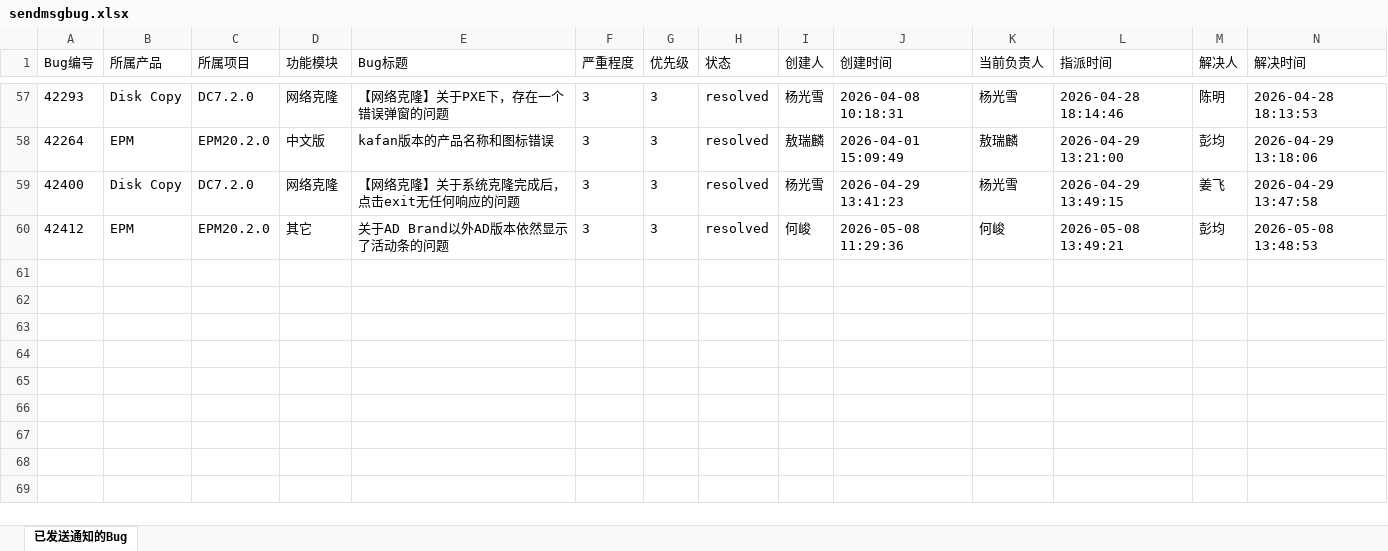
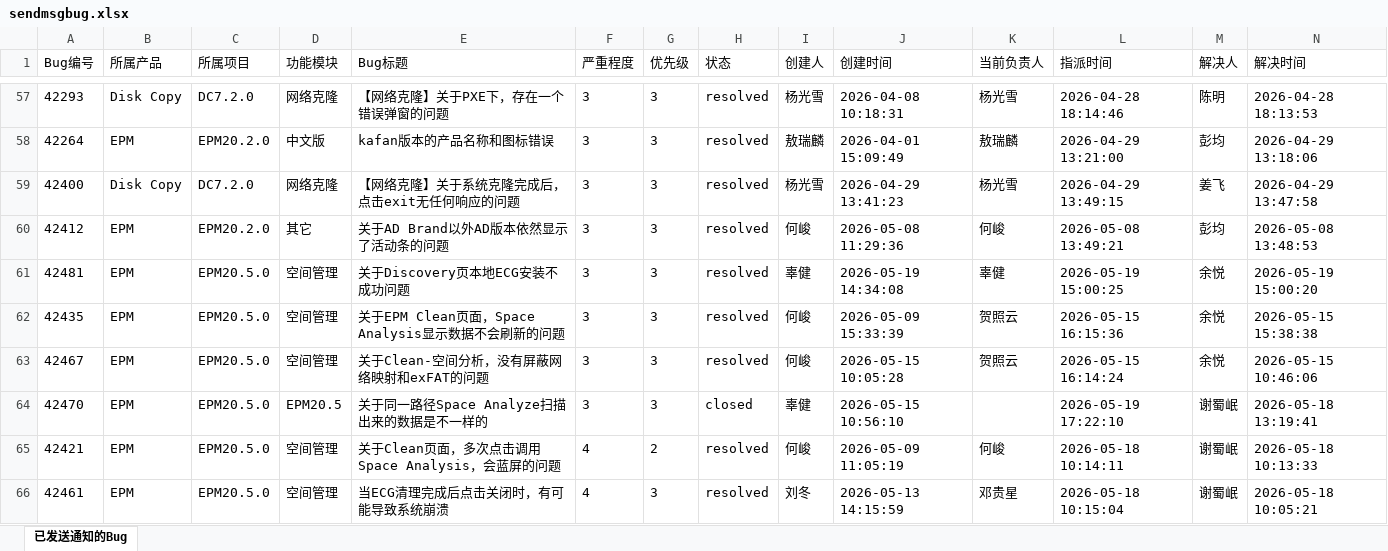
Before and after one commit to wrcopilot-org/mcp-zentao, an Excel workbook: monitor-zentao/code/sendmsgbug.xlsx, sheet 已发送通知的Bug, drawn as a sheet; only a part is shown, gaps mark what is left out; values as stored, in another font and other column widths than the file's, no borders; rows hold the shown columns only; the diff names each change by its address in the sheet, - before the commit and + after, or states it on an @@ line.

```diff
--- a/monitor-zentao/code/sendmsgbug.xlsx (sheet 已发送通知的Bug)
+++ b/monitor-zentao/code/sendmsgbug.xlsx (sheet 已发送通知的Bug)
+row 61: 42481 | EPM | EPM20.5.0 | 空间管理 | 关于Discovery页本地ECG安装不成功问题 | 3 | 3 | resolved | 辜健 | 2026-05-19 14:34:08 | 辜健 | 2026-05-19 15:00:25 | 余悦 | 2026-05-19 15:00:20
+row 62: 42435 | EPM | EPM20.5.0 | 空间管理 | 关于EPM Clean页面，Space Analysis显示数据不会刷新的问题 | 3 | 3 | resolved | 何峻 | 2026-05-09 15:33:39 | 贺照云 | 2026-05-15 16:15:36 | 余悦 | 2026-05-15 15:38:38
+row 63: 42467 | EPM | EPM20.5.0 | 空间管理 | 关于Clean-空间分析，没有屏蔽网络映射和exFAT的问题 | 3 | 3 | resolved | 何峻 | 2026-05-15 10:05:28 | 贺照云 | 2026-05-15 16:14:24 | 余悦 | 2026-05-15 10:46:06
+row 64: 42470 | EPM | EPM20.5.0 | EPM20.5 | 关于同一路径Space Analyze扫描出来的数据是不一样的 | 3 | 3 | closed | 辜健 | 2026-05-15 10:56:10 |  | 2026-05-19 17:22:10 | 谢蜀岷 | 2026-05-18 13:19:41
+row 65: 42421 | EPM | EPM20.5.0 | 空间管理 | 关于Clean页面，多次点击调用Space Analysis，会蓝屏的问题 | 4 | 2 | resolved | 何峻 | 2026-05-09 11:05:19 | 何峻 | 2026-05-18 10:14:11 | 谢蜀岷 | 2026-05-18 10:13:33
+row 66: 42461 | EPM | EPM20.5.0 | 空间管理 | 当ECG清理完成后点击关闭时，有可能导致系统崩溃 | 4 | 3 | resolved | 刘冬 | 2026-05-13 14:15:59 | 邓贵星 | 2026-05-18 10:15:04 | 谢蜀岷 | 2026-05-18 10:05:21
```
Also changed, not shown: monitor-zentao/code/currentbug.xlsx, monitor-zentao/code/dingtalk-mem.xlsx, 7 other files.
